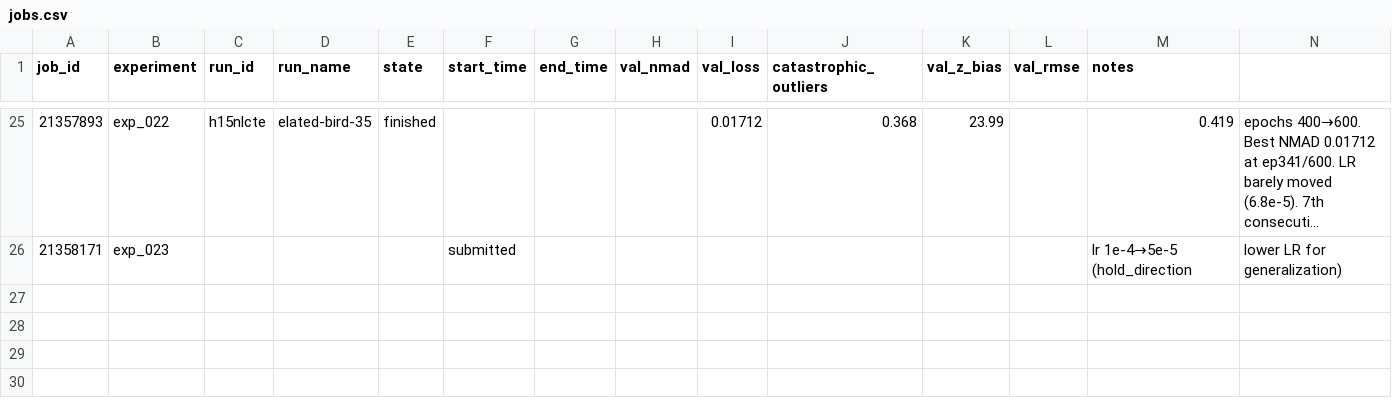
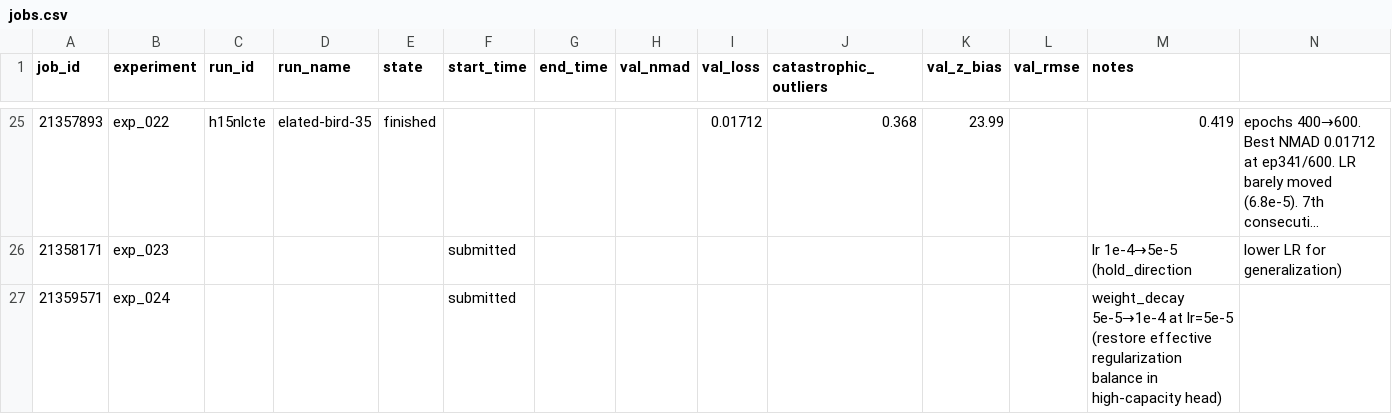
Before and after one commit to CliveKBinu/specpt-hst-sim, a CSV file: jobs.csv, drawn as a sheet; only a part is shown, gaps mark what is left out; long unchanged cells end in …; rows hold the shown columns only; the diff names each change by its address in the sheet, - before the commit and + after, or states it on an @@ line.

Commit message:
exp_024: update jobs.csv with job_id 21359571

```diff
--- a/jobs.csv
+++ b/jobs.csv
+row 27: 21359571 | exp_024 |  |  |  | submitted |  |  |  |  |  |  | weight_decay 5e-5→1e-4 at lr=5e-5 (restore effective regularization balance in high-capacity head)
```
